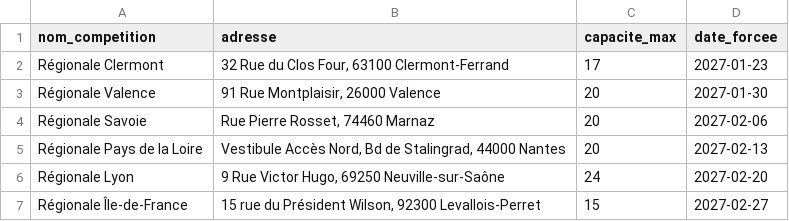
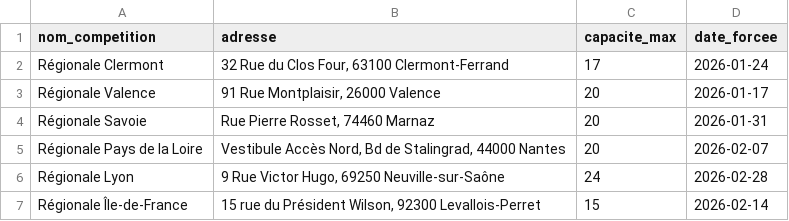
Before and after one commit to Andy01600/Aiguilleur, a CSV file: data/templates/competitions_avec_dates_template.csv, drawn as a sheet.

```diff
--- a/data/templates/competitions_avec_dates_template.csv
+++ b/data/templates/competitions_avec_dates_template.csv
@@ -1,7 +1,7 @@
 nom_competition,adresse,capacite_max,date_forcee
-Régionale Clermont,"32 Rue du Clos Four, 63100 Clermont-Ferrand",17,2027-01-23
-Régionale Valence,"91 Rue Montplaisir, 26000 Valence",20,2027-01-30
-Régionale Savoie,"Rue Pierre Rosset, 74460 Marnaz",20,2027-02-06
-Régionale Pays de la Loire,"Vestibule Accès Nord, Bd de Stalingrad, 44000 Nantes",20,2027-02-13
-Régionale Lyon,"9 Rue Victor Hugo, 69250 Neuville-sur-Saône",24,2027-02-20
-Régionale Île-de-France,"15 rue du Président Wilson, 92300 Levallois-Perret",15,2027-02-27
+Régionale Clermont,"32 Rue du Clos Four, 63100 Clermont-Ferrand",17,2026-01-24
+Régionale Valence,"91 Rue Montplaisir, 26000 Valence",20,2026-01-17
+Régionale Savoie,"Rue Pierre Rosset, 74460 Marnaz",20,2026-01-31
+Régionale Pays de la Loire,"Vestibule Accès Nord, Bd de Stalingrad, 44000 Nantes",20,2026-02-07
+Régionale Lyon,"9 Rue Victor Hugo, 69250 Neuville-sur-Saône",24,2026-02-28
+Régionale Île-de-France,"15 rue du Président Wilson, 92300 Levallois-Perret",15,2026-02-14
```
Also changed, not shown: data/templates/equipes_2025_2026.csv, data/templates/voeux_2025_2026.csv.
